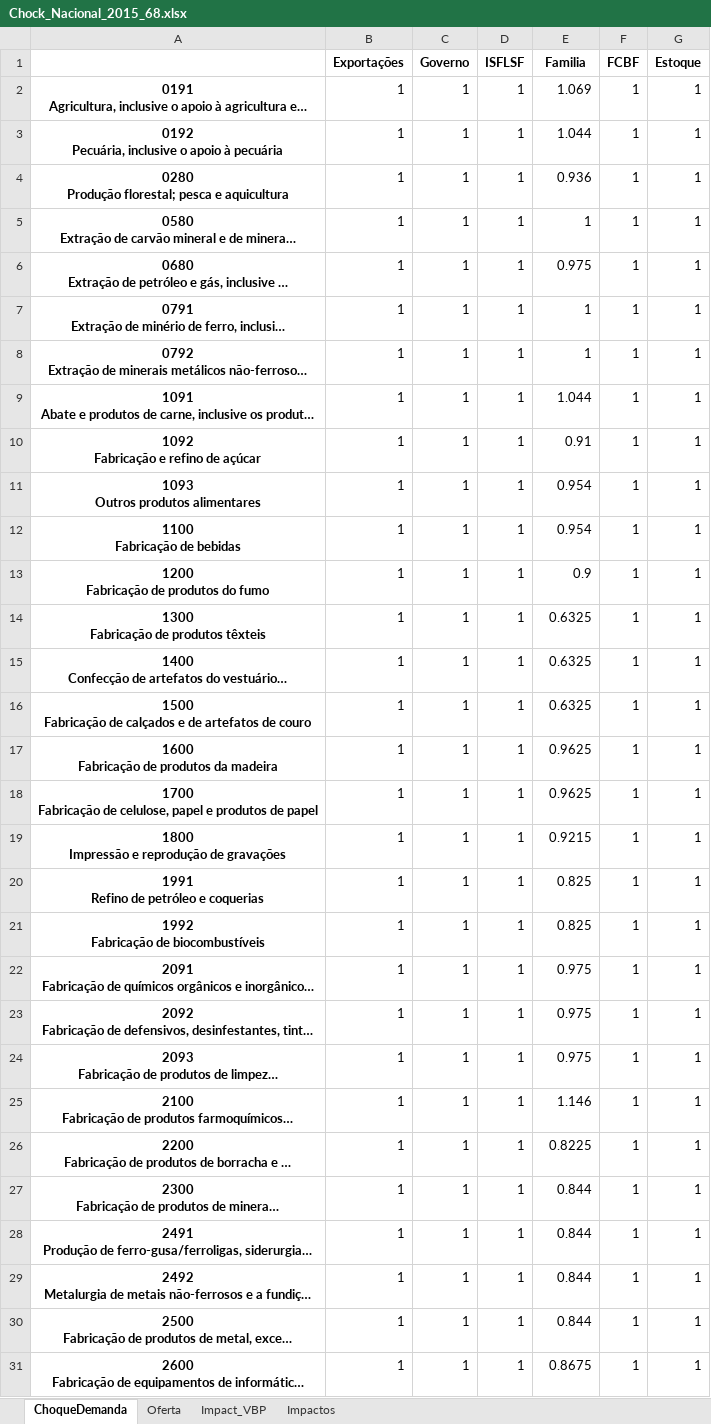
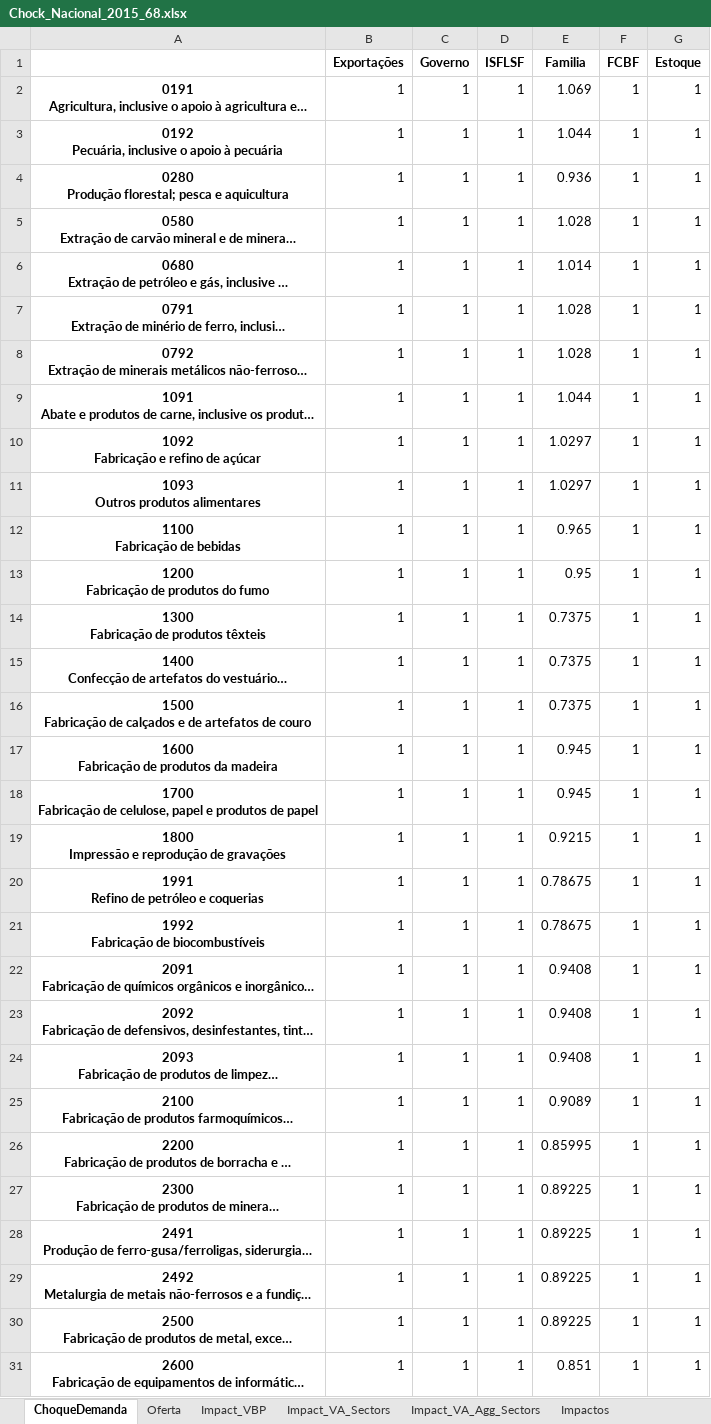
Before and after one commit to JoaoMariaOliveira/GeraAnaliseNacional, an Excel workbook: Output/Chock_Nacional_2015_68.xlsx, sheet ChoqueDemanda, drawn as a sheet; only a part is shown; long unchanged cells end in …; values as stored, in another font and other column widths than the file's, no borders; the diff covers the shown part only; the diff names each change by its address in the sheet, - before the commit and + after, or states it on an @@ line.

```diff
--- a/Output/Chock_Nacional_2015_68.xlsx (sheet ChoqueDemanda)
+++ b/Output/Chock_Nacional_2015_68.xlsx (sheet ChoqueDemanda)
+sheet tab: Impact_VA_Sectors
+sheet tab: Impact_VA_Agg_Sectors
-E5 (Familia): 1
+E5 (Familia): 1.028
-E6 (Familia): 0.975
+E6 (Familia): 1.014
-E7:E8 (Familia): 1
+E7:E8 (Familia): 1.028
-E10 (Familia): 0.91
+E10 (Familia): 1.0297
-E11 (Familia): 0.954
+E11 (Familia): 1.0297
-E12 (Familia): 0.954
+E12 (Familia): 0.965
-E13 (Familia): 0.9
+E13 (Familia): 0.95
-E14:E16 (Familia): 0.6325
+E14:E16 (Familia): 0.7375
-E17:E18 (Familia): 0.9625
+E17:E18 (Familia): 0.945
-E20:E21 (Familia): 0.825
+E20:E21 (Familia): 0.78675
-E22:E24 (Familia): 0.975
+E22:E24 (Familia): 0.9408
-E25 (Familia): 1.146
+E25 (Familia): 0.9089
-E26 (Familia): 0.8225
+E26 (Familia): 0.85995
-E27:E30 (Familia): 0.844
+E27:E30 (Familia): 0.89225
-E31 (Familia): 0.8675
+E31 (Familia): 0.851
```
Also changed, not shown: 35 edited cells elsewhere in this sheet, sheet Impact_VBP, sheet Oferta, sheet Impactos, Input/Choque.xlsx, Output/Chock_Nacional_2013_68.xlsx, 3 other files.
